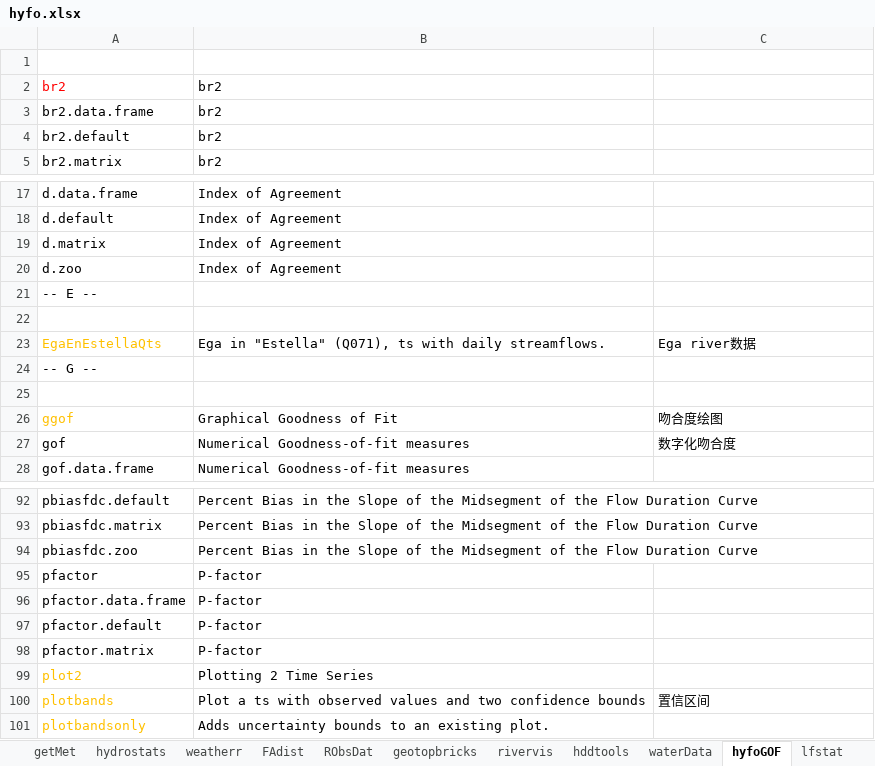
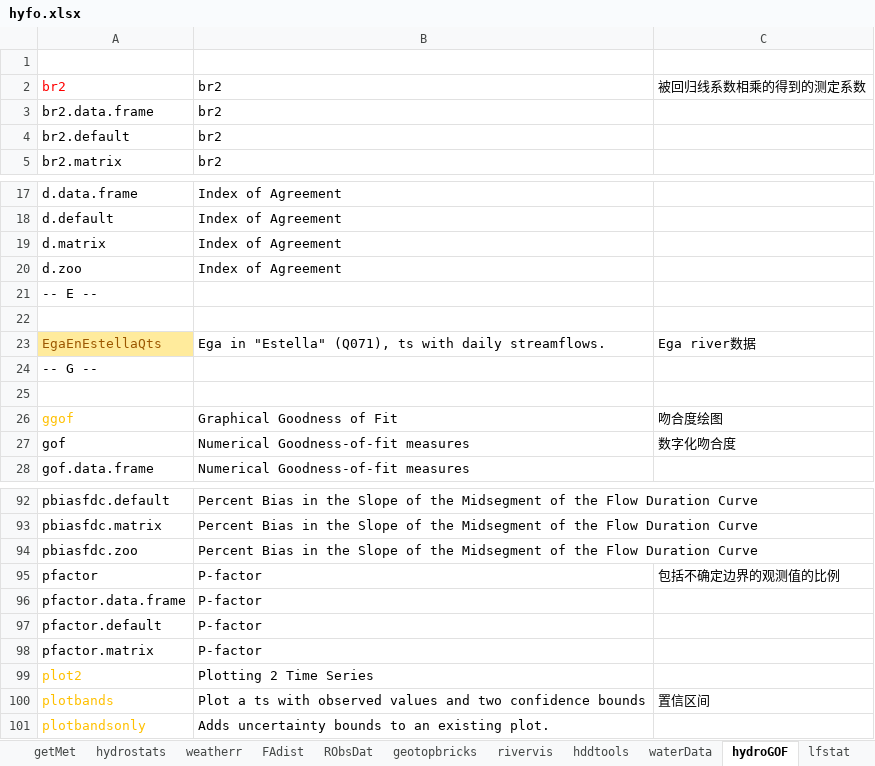
Before and after one commit to FlowzzzZ/R_project, an Excel workbook: 大数据与智慧河流/关于水文处理R包的综述/hyfo.xlsx, sheet hydroGOF, drawn as a sheet; only a part is shown, gaps mark what is left out; values as stored, in another font and other column widths than the file's, no borders; the diff names each change by its address in the sheet, - before the commit and + after, or states it on an @@ line.

```diff
--- a/大数据与智慧河流/关于水文处理R包的综述/hyfo.xlsx (sheet hydroGOF)
+++ b/大数据与智慧河流/关于水文处理R包的综述/hyfo.xlsx (sheet hydroGOF)
-sheet tab: hyfoGOF
+sheet tab: hydroGOF
-C2: (empty)
+C2: 被回归线系数相乘的得到的测定系数
@@ A23 fill: none → #FFEB9C, text colour: #FFC000 → #9C5700 @@
-C95: (empty)
+C95: 包括不确定边界的观测值的比例
```
Also changed, not shown: sheet hyfo, sheet hydroTSM, sheet lfstat, sheet dynatopmodel, 16 other files.
